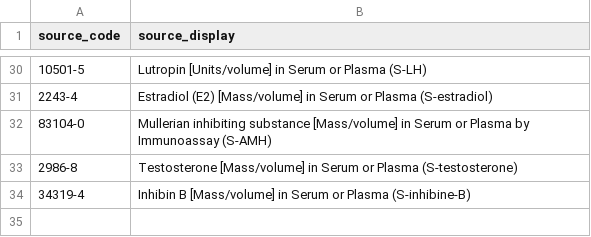
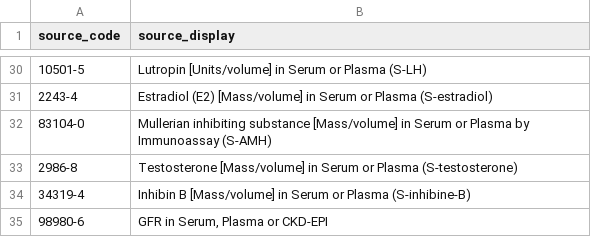
Before and after one commit to aiccelerate/data-integration-suite, a CSV file: mapping-contexts/pilot3-p2/lab-results-concept-map.csv, drawn as a sheet; only a part is shown, gaps mark what is left out.

```diff
--- a/mapping-contexts/pilot3-p2/lab-results-concept-map.csv
+++ b/mapping-contexts/pilot3-p2/lab-results-concept-map.csv
@@ -34 +34,2 @@ source_code,source_display
 34319-4,Inhibin B [Mass/volume] in Serum or Plasma (S-inhibine-B)
+98980-6,"GFR in Serum, Plasma or CKD-EPI"
```
Also changed, not shown: 4 other files.
